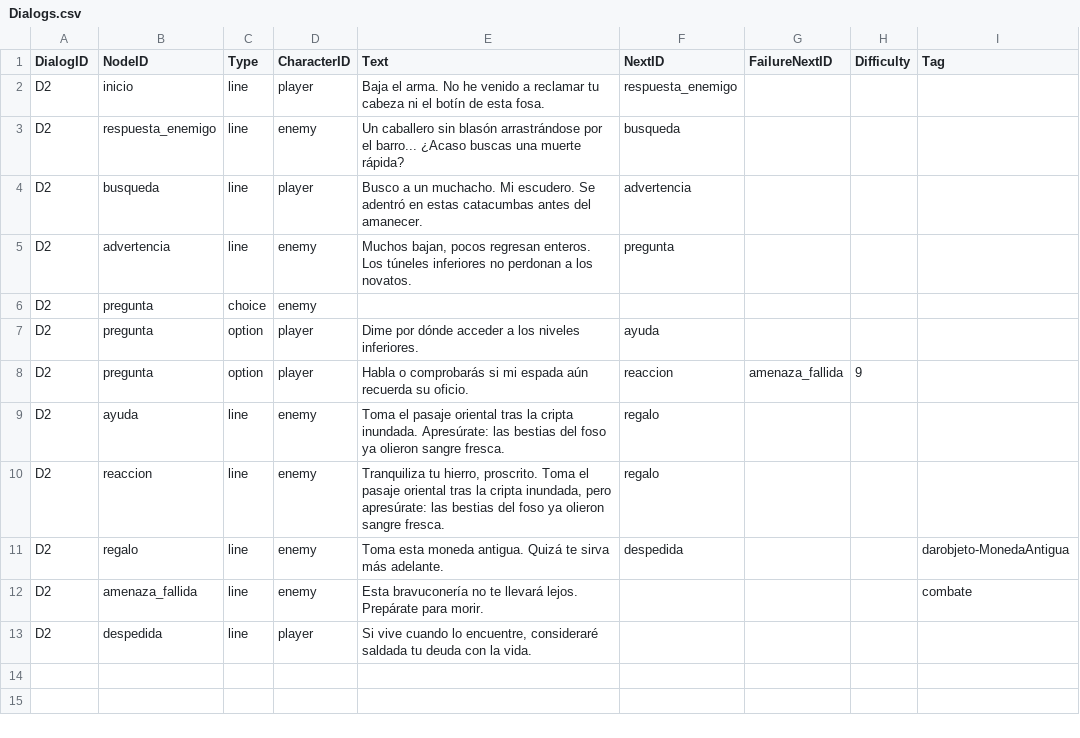
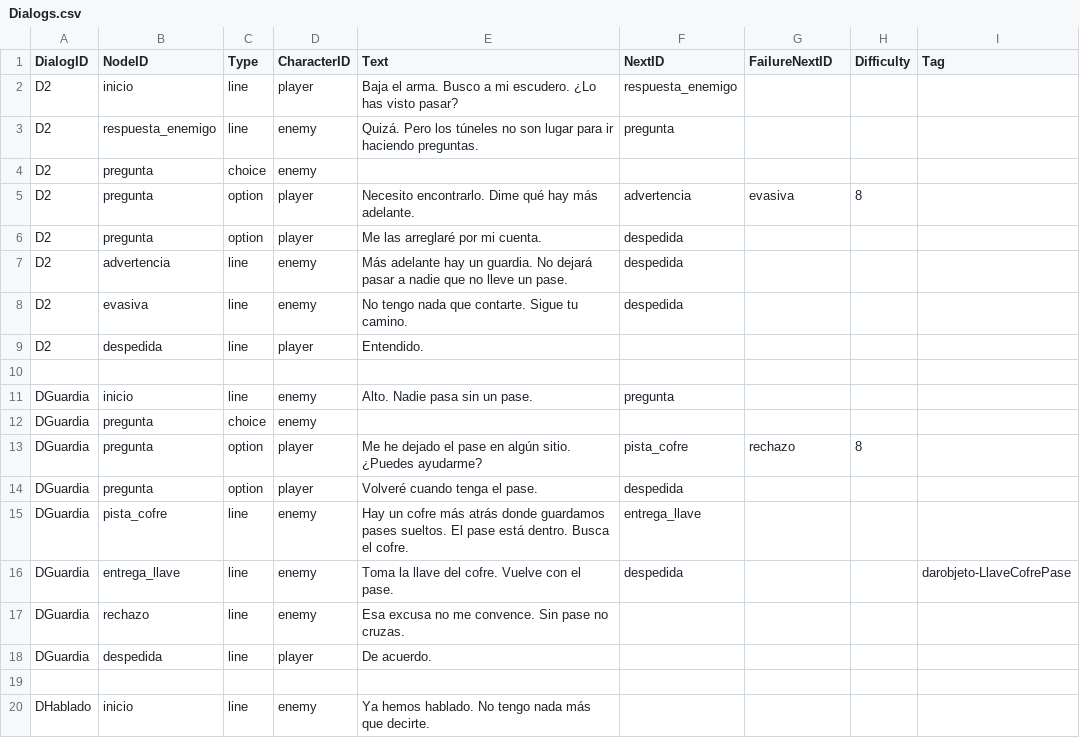
Before and after one commit to Roburt-Studios/juegos-web-rss, a CSV file: juego/Assets/Resources/Dialogs.csv, drawn as a sheet; only a part is shown; the shorter side is filled out with more unchanged rows; the diff covers the shown part only.

Commit message:
Seccion del cofre con el pase

```diff
--- a/juego/Assets/Resources/Dialogs.csv
+++ b/juego/Assets/Resources/Dialogs.csv
@@ -1,14 +1,20 @@
 DialogID;NodeID;Type;CharacterID;Text;NextID;FailureNextID;Difficulty;Tag
-D2;inicio;line;player;Baja el arma. No he venido a reclamar tu cabeza ni el botín de esta fosa.;respuesta_enemigo
-D2;respuesta_enemigo;line;enemy;Un caballero sin blasón arrastrándose por el barro... ¿Acaso buscas una muerte rápida?;busqueda
-D2;busqueda;line;player;Busco a un muchacho. Mi escudero. Se adentró en estas catacumbas antes del amanecer.;advertencia
-D2;advertencia;line;enemy;Muchos bajan, pocos regresan enteros. Los túneles inferiores no perdonan a los novatos.;pregunta
+D2;inicio;line;player;Baja el arma. Busco a mi escudero. ¿Lo has visto pasar?;respuesta_enemigo
+D2;respuesta_enemigo;line;enemy;Quizá. Pero los túneles no son lugar para ir haciendo preguntas.;pregunta
 D2;pregunta;choice;enemy;;
-D2;pregunta;option;player;Dime por dónde acceder a los niveles inferiores.;ayuda
-D2;pregunta;option;player;Habla o comprobarás si mi espada aún recuerda su oficio.;reaccion;amenaza_fallida;9;
-D2;ayuda;line;enemy;Toma el pasaje oriental tras la cripta inundada. Apresúrate: las bestias del foso ya olieron sangre fresca.;regalo
-D2;reaccion;line;enemy;Tranquiliza tu hierro, proscrito. Toma el pasaje oriental tras la cripta inundada, pero apresúrate: las bestias del foso ya olieron sangre fresca.;regalo
-D2;regalo;line;enemy;Toma esta moneda antigua. Quizá te sirva más adelante.;despedida;;;darobjeto-MonedaAntigua
-D2;amenaza_fallida;line;enemy;Esta bravuconería no te llevará lejos. Prepárate para morir.;;;;combate
-D2;despedida;line;player;Si vive cuando lo encuentre, consideraré saldada tu deuda con la vida.;
+D2;pregunta;option;player;Necesito encontrarlo. Dime qué hay más adelante.;advertencia;evasiva;8;
+D2;pregunta;option;player;Me las arreglaré por mi cuenta.;despedida
+D2;advertencia;line;enemy;Más adelante hay un guardia. No dejará pasar a nadie que no lleve un pase.;despedida
+D2;evasiva;line;enemy;No tengo nada que contarte. Sigue tu camino.;despedida
+D2;despedida;line;player;Entendido.;
 
+DGuardia;inicio;line;enemy;Alto. Nadie pasa sin un pase.;pregunta
+DGuardia;pregunta;choice;enemy;;
+DGuardia;pregunta;option;player;Me he dejado el pase en algún sitio. ¿Puedes ayudarme?;pista_cofre;rechazo;8;
+DGuardia;pregunta;option;player;Volveré cuando tenga el pase.;despedida
+DGuardia;pista_cofre;line;enemy;Hay un cofre más atrás donde guardamos pases sueltos. El pase está dentro. Busca el cofre.;entrega_llave
+DGuardia;entrega_llave;line;enemy;Toma la llave del cofre. Vuelve con el pase.;despedida;;;darobjeto-LlaveCofrePase
+DGuardia;rechazo;line;enemy;Esa excusa no me convence. Sin pase no cruzas.;
+DGuardia;despedida;line;player;De acuerdo.;
+
+DHablado;inicio;line;enemy;Ya hemos hablado. No tengo nada más que decirte.;
```
Also changed, not shown: 4 added rows elsewhere in this file, 12 other files.
